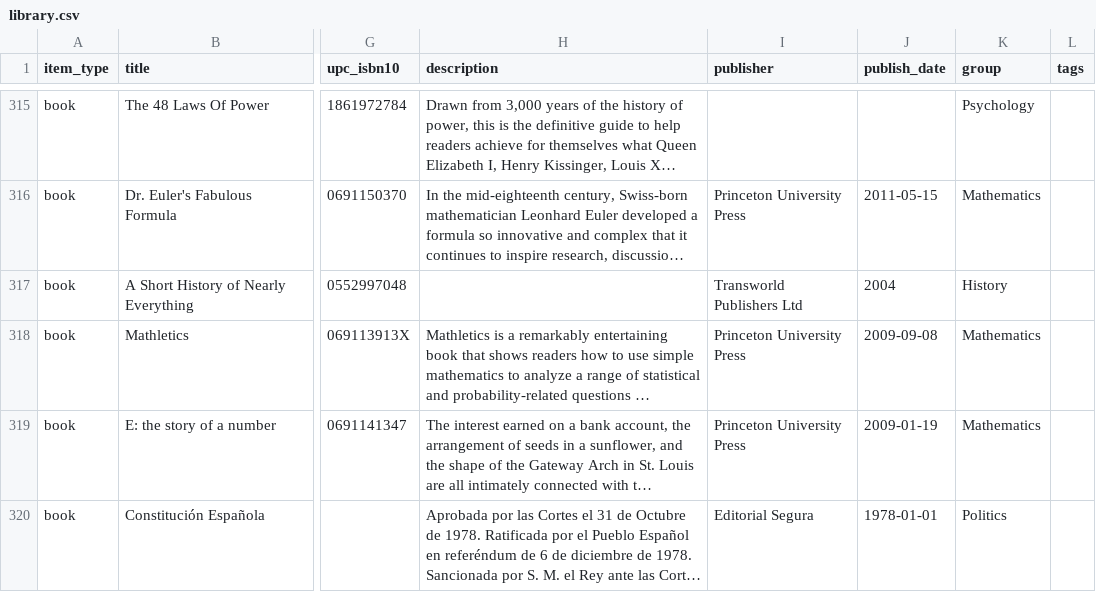
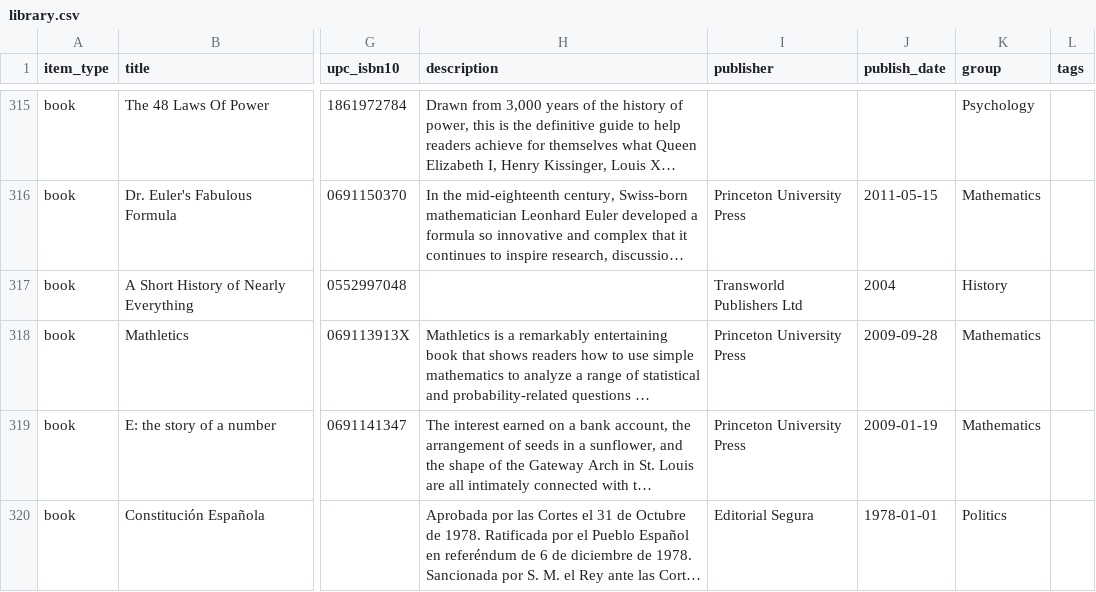
Before and after one commit to imanolperez/imanolperez.github.io, a CSV file: library/library.csv, drawn as a sheet; only a part is shown, gaps mark what is left out; long unchanged cells end in …; the diff covers the shown part only; the diff names each change by its address in the sheet, - before the commit and + after, or states it on an @@ line.

Commit message:
update library

```diff
--- a/library/library.csv
+++ b/library/library.csv
-J318 (publish_date): 2009-09-08
+J318 (publish_date): 2009-09-28
```
Also changed, not shown: 3 added rows and 21 edited cells elsewhere in this file, library/library.raw.csv, 3 other files.
